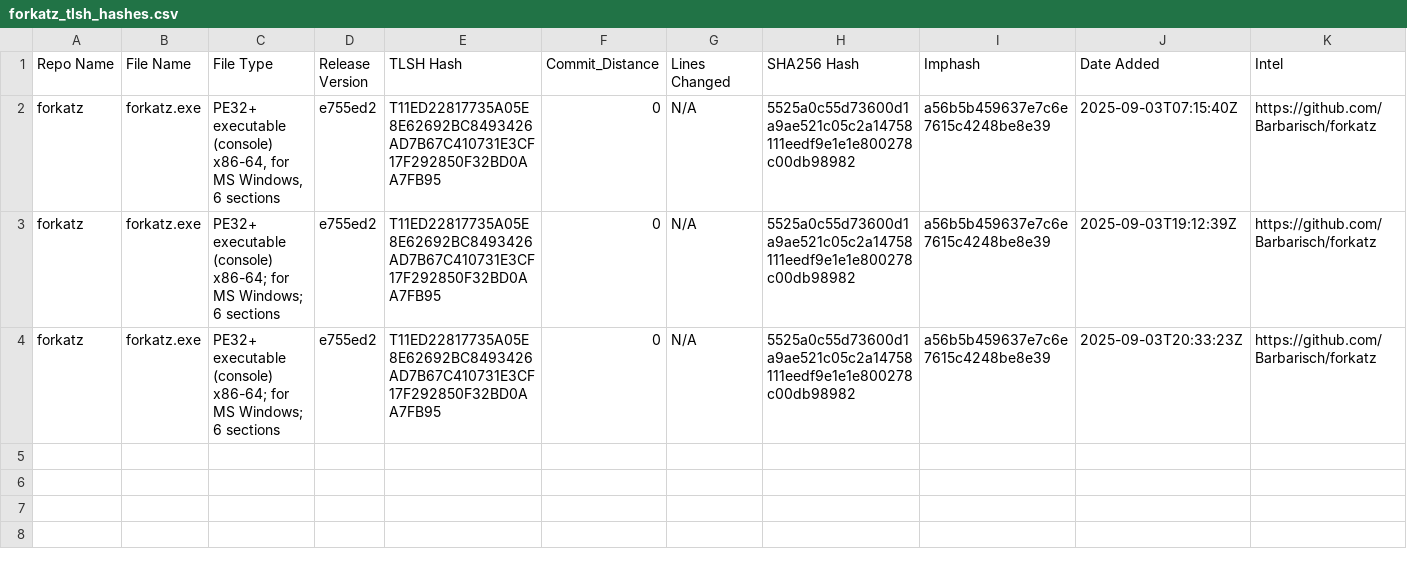
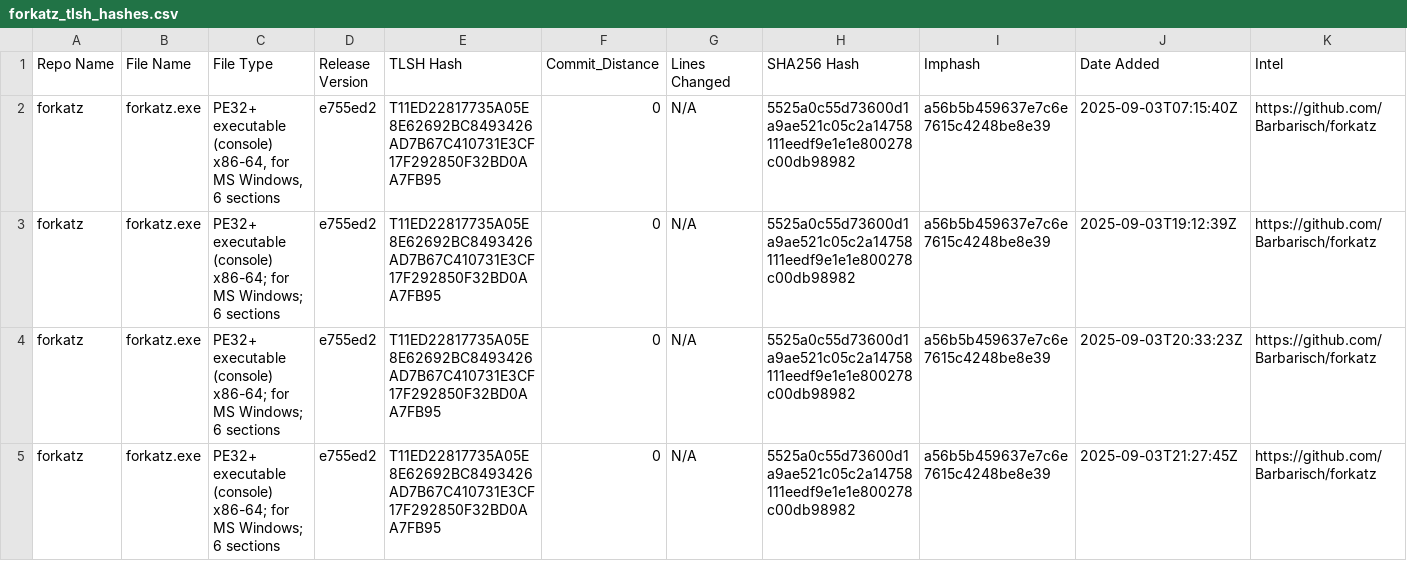
Before and after one commit to Magonia-Research/CelesTLSH-Hashes, a CSV file: forkatz/forkatz_tlsh_hashes.csv, drawn as a sheet.

Commit message:
Updated TLSH CSV for forkatz

```diff
--- a/forkatz/forkatz_tlsh_hashes.csv
+++ b/forkatz/forkatz_tlsh_hashes.csv
@@ -4 +4,2 @@ forkatz,forkatz.exe,PE32+ executable (console) x86-64; for MS Windows; 6 section
 forkatz,forkatz.exe,PE32+ executable (console) x86-64; for MS Windows; 6 sections,e755ed2,T11ED22817735A05E8E62692BC8493426AD7B67C410731E3CF17F292850F32BD0AA7FB95,0,N/A,5525a0c55d73600d1a9ae521c05c2a14758111eedf9e1e1e800278c00db98982,a56b5b459637e7c6e7615c4248be8e39,2025-09-03T20:33:23Z,https://github.com/Barbarisch/forkatz
+forkatz,forkatz.exe,PE32+ executable (console) x86-64; for MS Windows; 6 sections,e755ed2,T11ED22817735A05E8E62692BC8493426AD7B67C410731E3CF17F292850F32BD0AA7FB95,0,N/A,5525a0c55d73600d1a9ae521c05c2a14758111eedf9e1e1e800278c00db98982,a56b5b459637e7c6e7615c4248be8e39,2025-09-03T21:27:45Z,https://github.com/Barbarisch/forkatz
```
